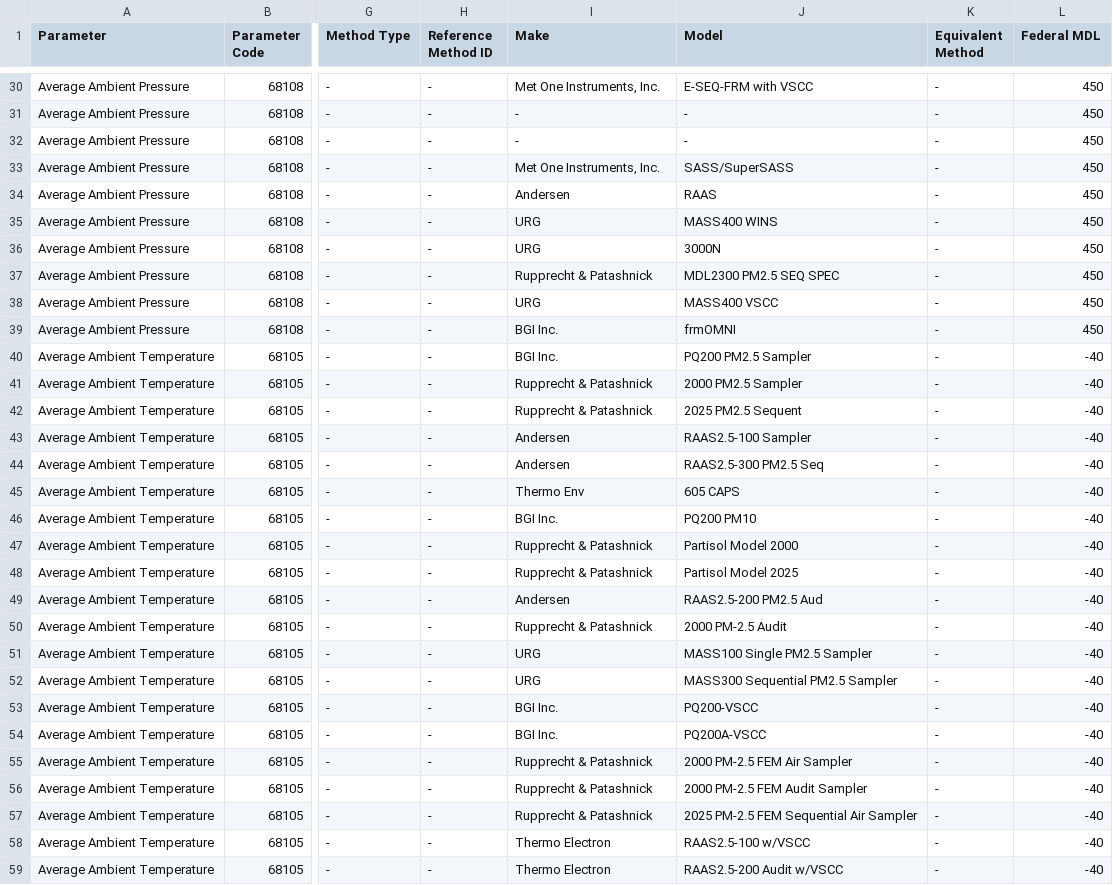
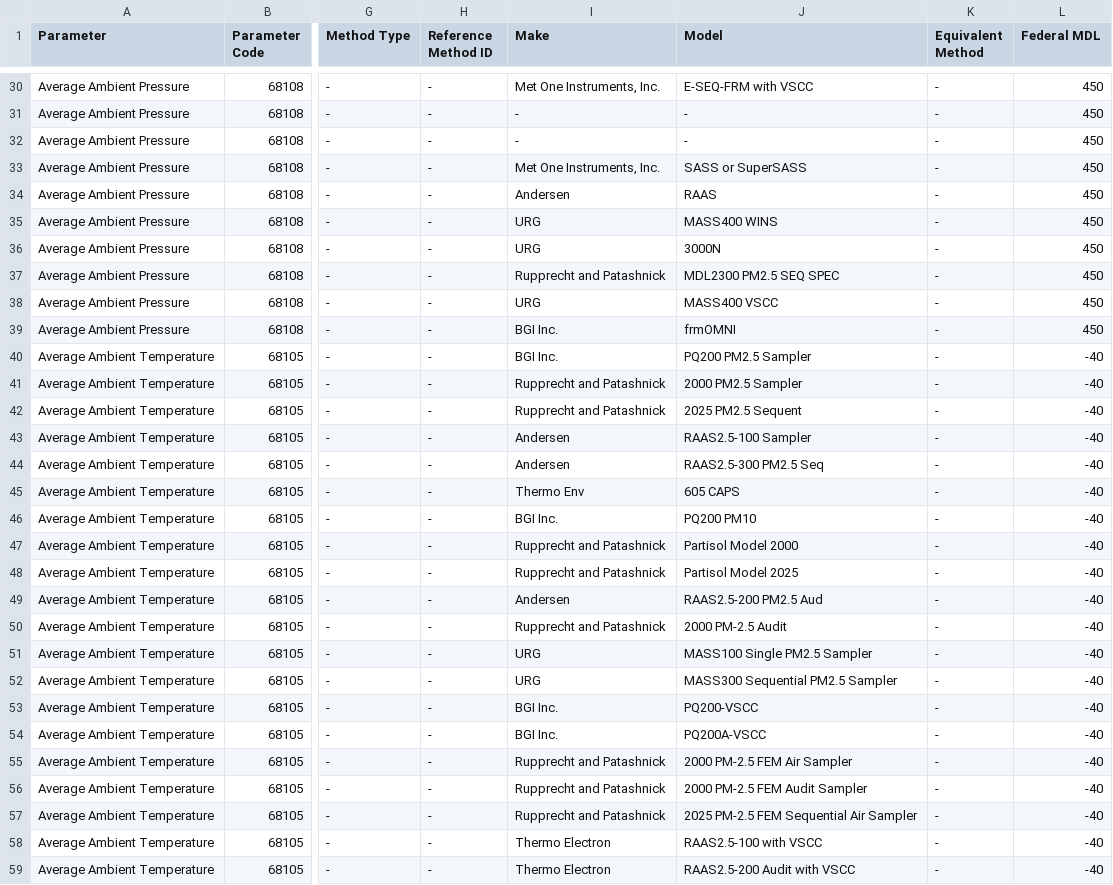
Before and after one commit to USEPA/sensortoolkit, a CSV file: sensortoolkit/reference/method_codes/methods_met.csv, drawn as a sheet; only a part is shown, gaps mark what is left out; the diff covers the shown part only; the diff names each change by its address in the sheet, - before the commit and + after, or states it on an @@ line.

```diff
--- a/sensortoolkit/reference/method_codes/methods_met.csv
+++ b/sensortoolkit/reference/method_codes/methods_met.csv
-J33 (Model): SASS/SuperSASS
+J33 (Model): SASS or SuperSASS
-I37 (Make): Rupprecht & Patashnick
+I37 (Make): Rupprecht and Patashnick
-I41:I42 (Make): Rupprecht & Patashnick
+I41:I42 (Make): Rupprecht and Patashnick
-I47:I48 (Make): Rupprecht & Patashnick
+I47:I48 (Make): Rupprecht and Patashnick
-I50 (Make): Rupprecht & Patashnick
+I50 (Make): Rupprecht and Patashnick
-I55:I57 (Make): Rupprecht & Patashnick
+I55:I57 (Make): Rupprecht and Patashnick
-J58 (Model): RAAS2.5-100 w/VSCC
+J58 (Model): RAAS2.5-100 with VSCC
-J59 (Model): RAAS2.5-200 Audit w/VSCC
+J59 (Model): RAAS2.5-200 Audit with VSCC
```
Also changed, not shown: 40 edited cells elsewhere in this file, sensortoolkit/reference/method_codes/methods_criteria.csv.
